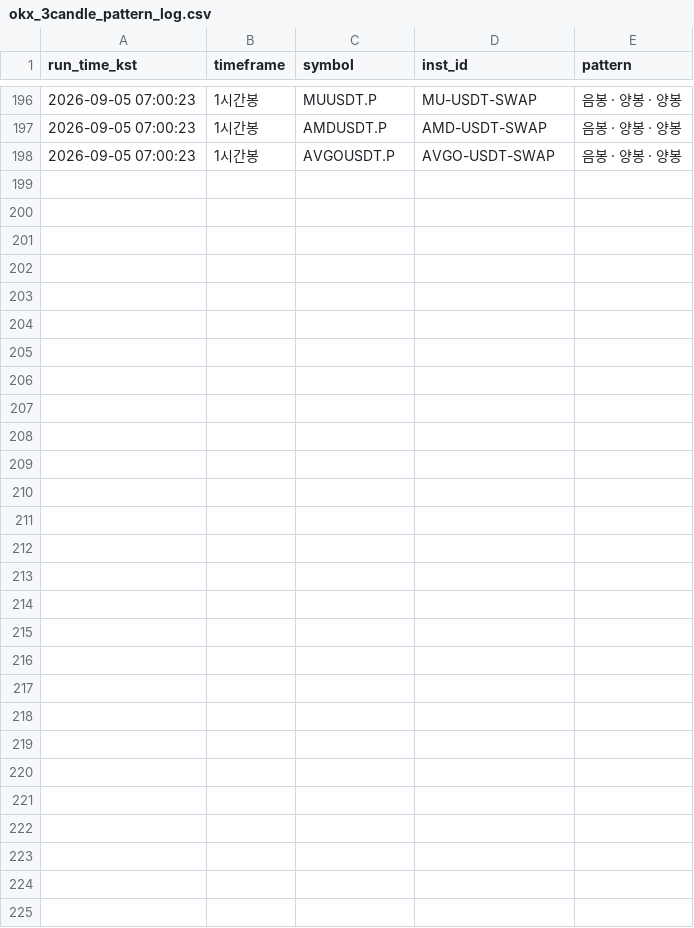
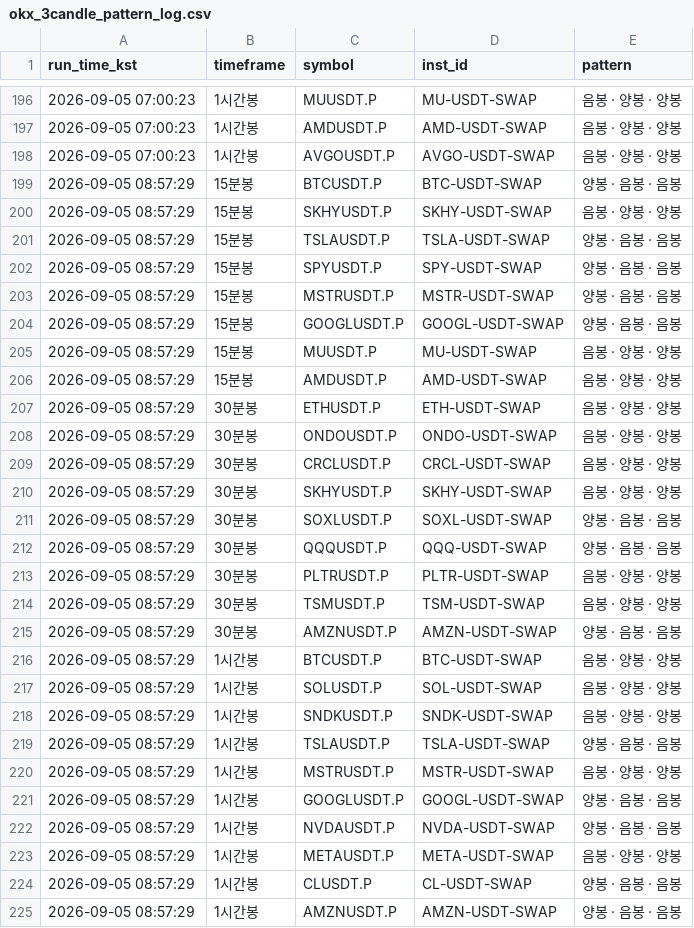
Before and after one commit to suchulkim/LONG_POSITION_OPTIMAL, a CSV file: okx_3candle_pattern_log.csv, drawn as a sheet; only a part is shown, gaps mark what is left out.

```diff
--- a/okx_3candle_pattern_log.csv
+++ b/okx_3candle_pattern_log.csv
@@ -198 +198,28 @@
 2026-09-05 07:00:23,1시간봉,AVGOUSDT.P,AVGO-USDT-SWAP,음봉 · 양봉 · 양봉
+2026-09-05 08:57:29,15분봉,BTCUSDT.P,BTC-USDT-SWAP,양봉 · 음봉 · 음봉
+2026-09-05 08:57:29,15분봉,SKHYUSDT.P,SKHY-USDT-SWAP,음봉 · 양봉 · 양봉
+2026-09-05 08:57:29,15분봉,TSLAUSDT.P,TSLA-USDT-SWAP,양봉 · 음봉 · 음봉
+2026-09-05 08:57:29,15분봉,SPYUSDT.P,SPY-USDT-SWAP,양봉 · 음봉 · 음봉
+2026-09-05 08:57:29,15분봉,MSTRUSDT.P,MSTR-USDT-SWAP,양봉 · 음봉 · 음봉
+2026-09-05 08:57:29,15분봉,GOOGLUSDT.P,GOOGL-USDT-SWAP,양봉 · 음봉 · 음봉
+2026-09-05 08:57:29,15분봉,MUUSDT.P,MU-USDT-SWAP,음봉 · 양봉 · 양봉
+2026-09-05 08:57:29,15분봉,AMDUSDT.P,AMD-USDT-SWAP,음봉 · 양봉 · 양봉
+2026-09-05 08:57:29,30분봉,ETHUSDT.P,ETH-USDT-SWAP,음봉 · 양봉 · 양봉
+2026-09-05 08:57:29,30분봉,ONDOUSDT.P,ONDO-USDT-SWAP,음봉 · 양봉 · 양봉
+2026-09-05 08:57:29,30분봉,CRCLUSDT.P,CRCL-USDT-SWAP,음봉 · 양봉 · 양봉
+2026-09-05 08:57:29,30분봉,SKHYUSDT.P,SKHY-USDT-SWAP,음봉 · 양봉 · 양봉
+2026-09-05 08:57:29,30분봉,SOXLUSDT.P,SOXL-USDT-SWAP,양봉 · 음봉 · 음봉
+2026-09-05 08:57:29,30분봉,QQQUSDT.P,QQQ-USDT-SWAP,양봉 · 음봉 · 음봉
+2026-09-05 08:57:29,30분봉,PLTRUSDT.P,PLTR-USDT-SWAP,음봉 · 양봉 · 양봉
+2026-09-05 08:57:29,30분봉,TSMUSDT.P,TSM-USDT-SWAP,음봉 · 양봉 · 양봉
+2026-09-05 08:57:29,30분봉,AMZNUSDT.P,AMZN-USDT-SWAP,양봉 · 음봉 · 음봉
+2026-09-05 08:57:29,1시간봉,BTCUSDT.P,BTC-USDT-SWAP,음봉 · 양봉 · 양봉
+2026-09-05 08:57:29,1시간봉,SOLUSDT.P,SOL-USDT-SWAP,음봉 · 양봉 · 양봉
+2026-09-05 08:57:29,1시간봉,SNDKUSDT.P,SNDK-USDT-SWAP,음봉 · 양봉 · 양봉
+2026-09-05 08:57:29,1시간봉,TSLAUSDT.P,TSLA-USDT-SWAP,양봉 · 음봉 · 음봉
+2026-09-05 08:57:29,1시간봉,MSTRUSDT.P,MSTR-USDT-SWAP,음봉 · 양봉 · 양봉
+2026-09-05 08:57:29,1시간봉,GOOGLUSDT.P,GOOGL-USDT-SWAP,양봉 · 음봉 · 음봉
+2026-09-05 08:57:29,1시간봉,NVDAUSDT.P,NVDA-USDT-SWAP,양봉 · 음봉 · 음봉
+2026-09-05 08:57:29,1시간봉,METAUSDT.P,META-USDT-SWAP,음봉 · 양봉 · 양봉
+2026-09-05 08:57:29,1시간봉,CLUSDT.P,CL-USDT-SWAP,양봉 · 음봉 · 음봉
+2026-09-05 08:57:29,1시간봉,AMZNUSDT.P,AMZN-USDT-SWAP,양봉 · 음봉 · 음봉
```
Also changed, not shown: 2 other files.
